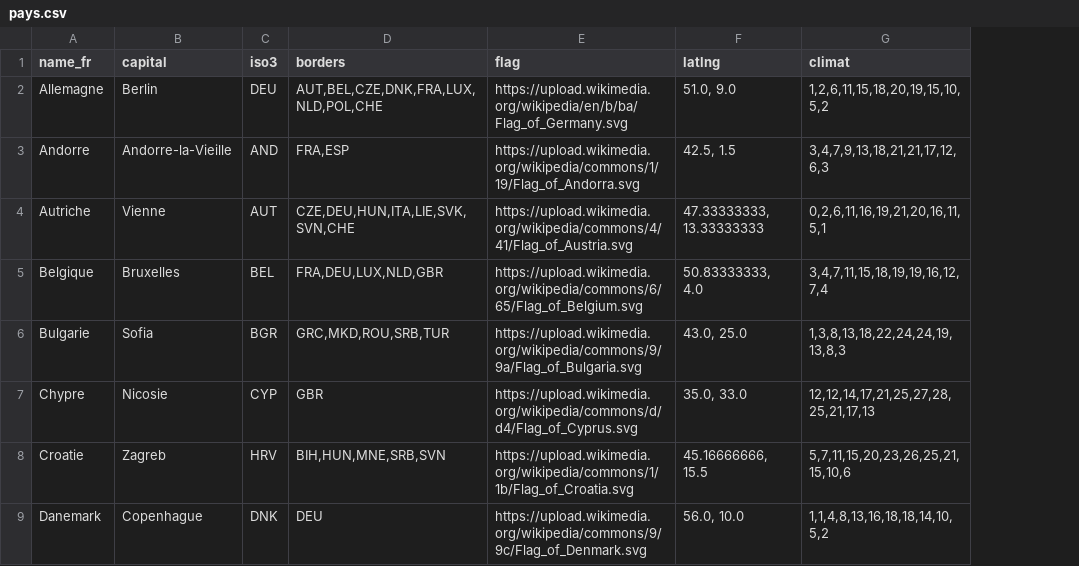
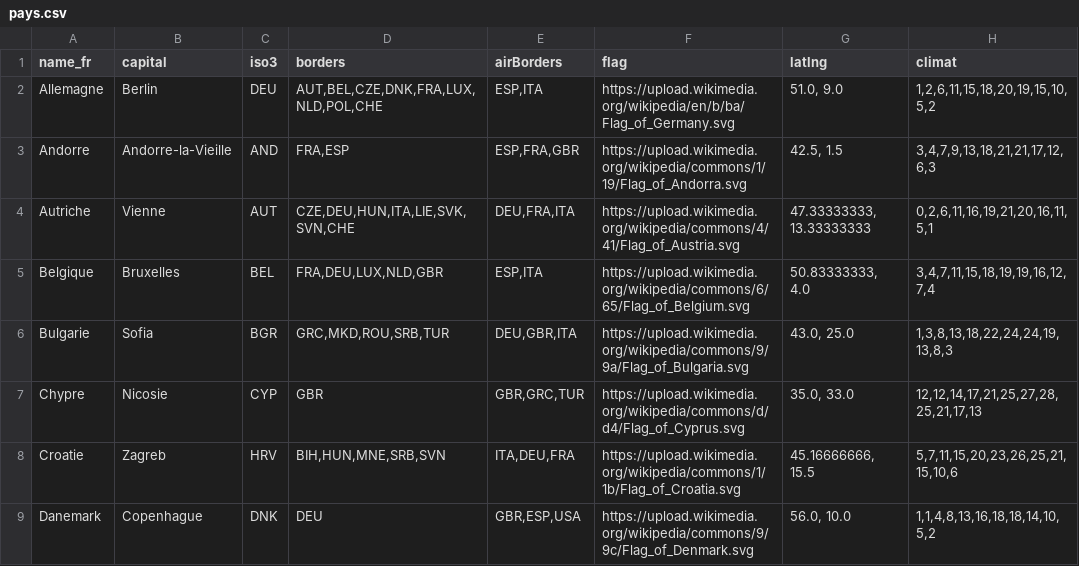
Before and after one commit to Romitou/VoyageEurope, a CSV file: data/pays.csv, drawn as a sheet; only a part is shown; the diff names each change by its address in the sheet, - before the commit and + after, or states it on an @@ line.

```diff
--- a/data/pays.csv
+++ b/data/pays.csv
+column E (airBorders), rows 2-9: ESP,ITA | ESP,FRA,GBR | DEU,FRA,ITA | ESP,ITA | DEU,GBR,ITA | GBR,GRC,TUR | ITA,DEU,FRA | GBR,ESP,USA
```
Also changed, not shown: 2 other files.
